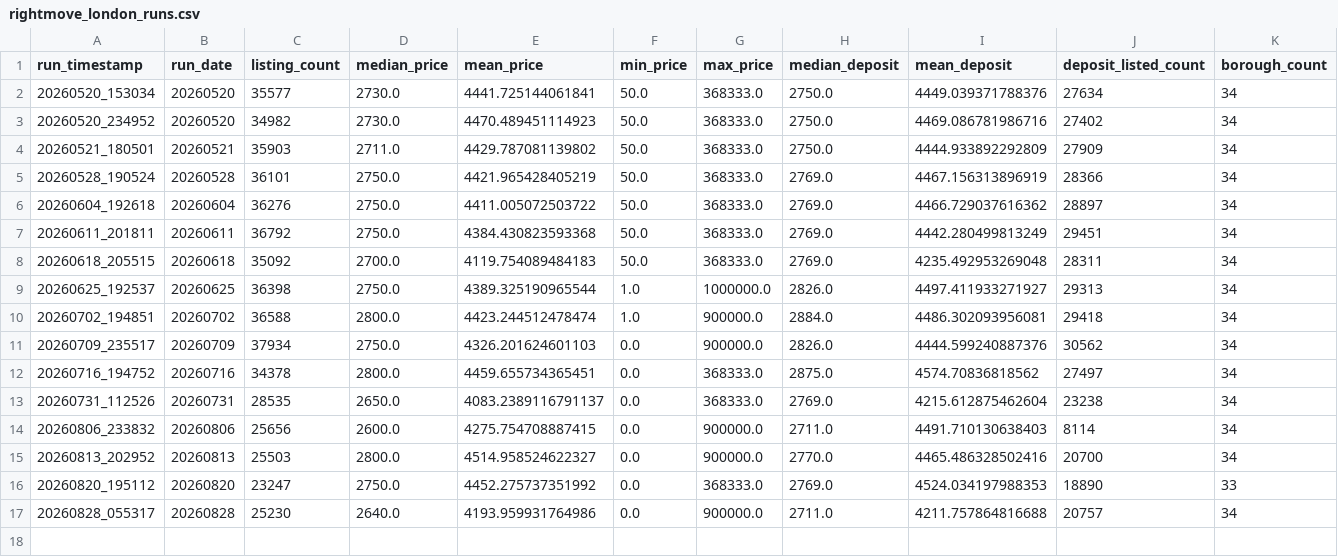
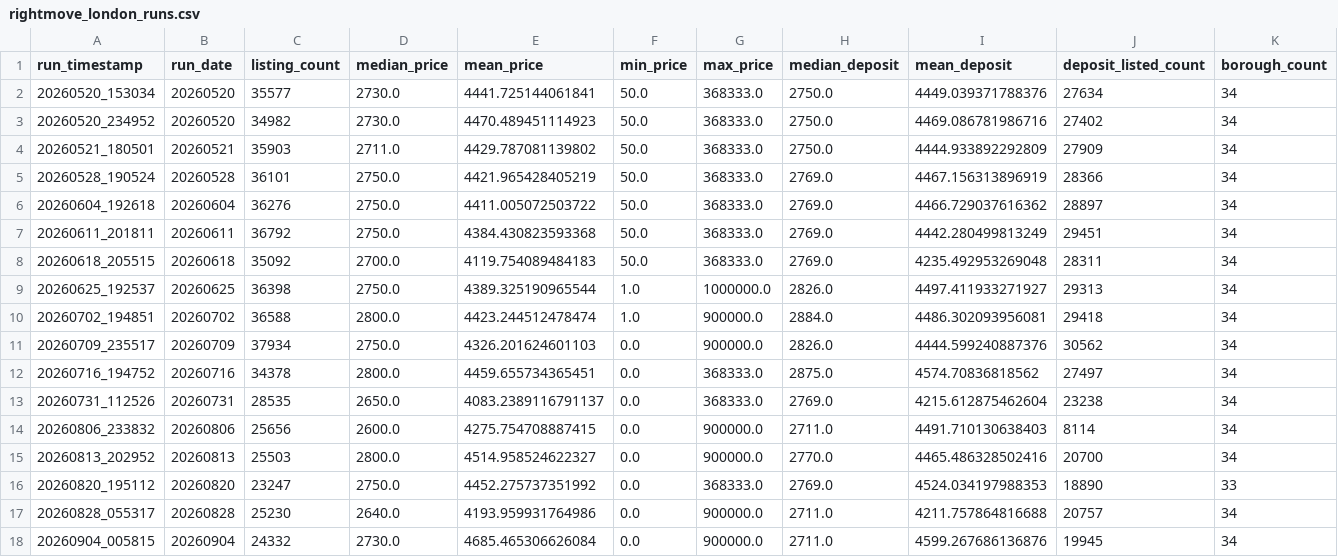
Before and after one commit to Sam291111/Rightmoverentalscrape, a CSV file: Scraper/output/history/rightmove_london_runs.csv, drawn as a sheet; only a part is shown; rows hold the shown columns only; the diff names each change by its address in the sheet, - before the commit and + after, or states it on an @@ line.

```diff
--- a/Scraper/output/history/rightmove_london_runs.csv
+++ b/Scraper/output/history/rightmove_london_runs.csv
+row 18: 20260904_005815 | 20260904 | 24332 | 2730.0 | 4685.465306626084 | 0.0 | 900000.0 | 2711.0 | 4599.267686136876 | 19945 | 34
```
Also changed, not shown: Scraper/output/history/rightmove_london_borough_stats.csv, 5 other files.
